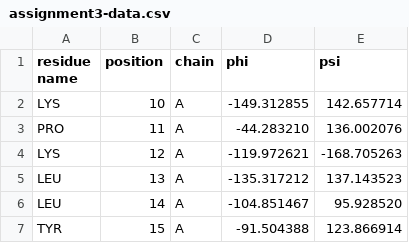
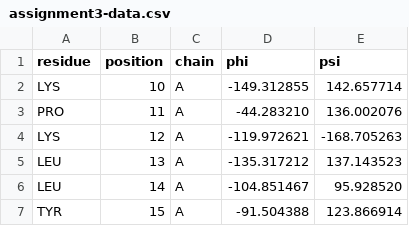
Before and after one commit to carljvh/intro-to-datascience-and-AI, a CSV file: assignment-3/assignment3-data.csv, drawn as a sheet; only a part is shown.

```diff
--- a/assignment-3/assignment3-data.csv
+++ b/assignment-3/assignment3-data.csv
@@ -1,2 +1,2 @@
-residue name,position,chain,phi,psi
+residue,position,chain,phi,psi
 LYS,10,A,-149.312855,142.657714
```
Also changed, not shown: 1 other file.
